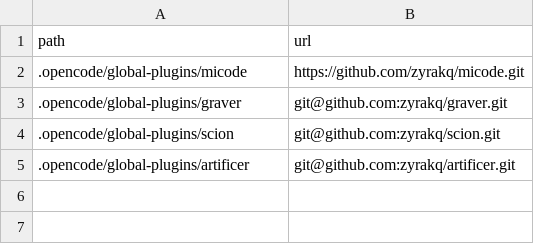
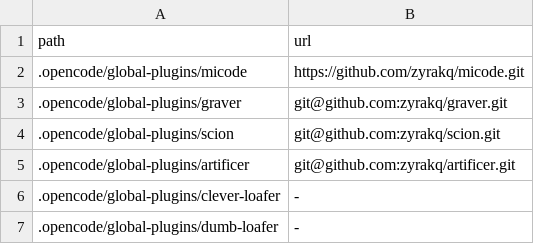
Before and after one commit to zyrakq/home-repo, a CSV file: plugins.csv, drawn as a sheet; the diff names each change by its address in the sheet, - before the commit and + after, or states it on an @@ line.

Commit message:
Register recon-base and loafer plugins
Added tools/recon-base to projects.csv with its ssh url
Added clever-loafer and dumb-loafer rows to plugins.csv
without remotes yet

Track the new template repo and research agent plugins
Enable automatic cloning of the new repositories

```diff
--- a/plugins.csv
+++ b/plugins.csv
+row 6: .opencode/global-plugins/clever-loafer | -
+row 7: .opencode/global-plugins/dumb-loafer | -
```
Also changed, not shown: projects.csv.
